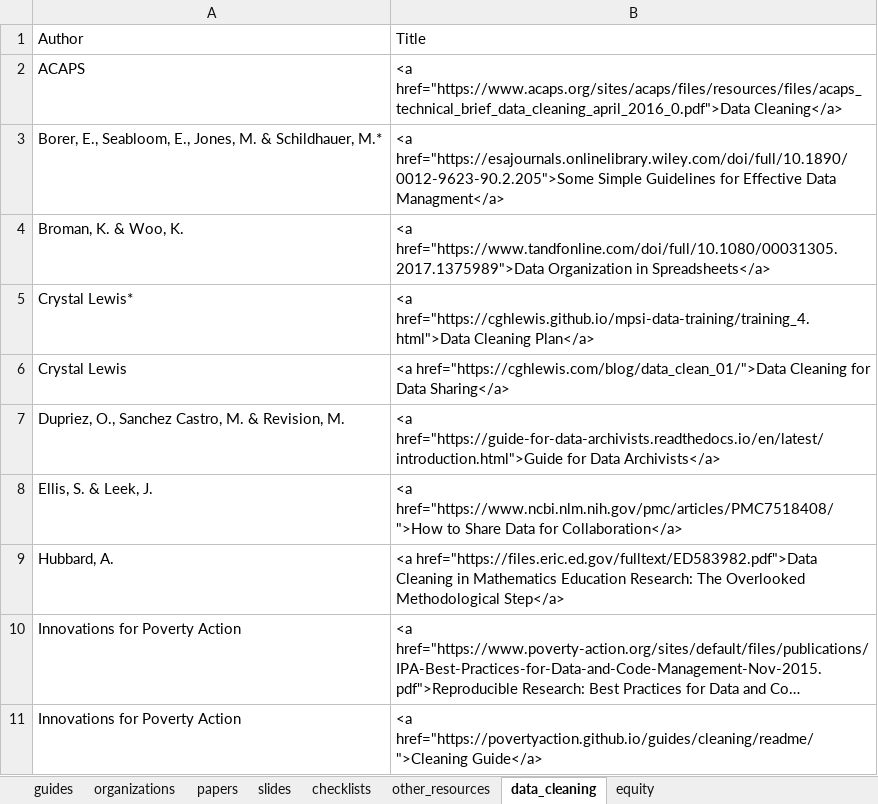
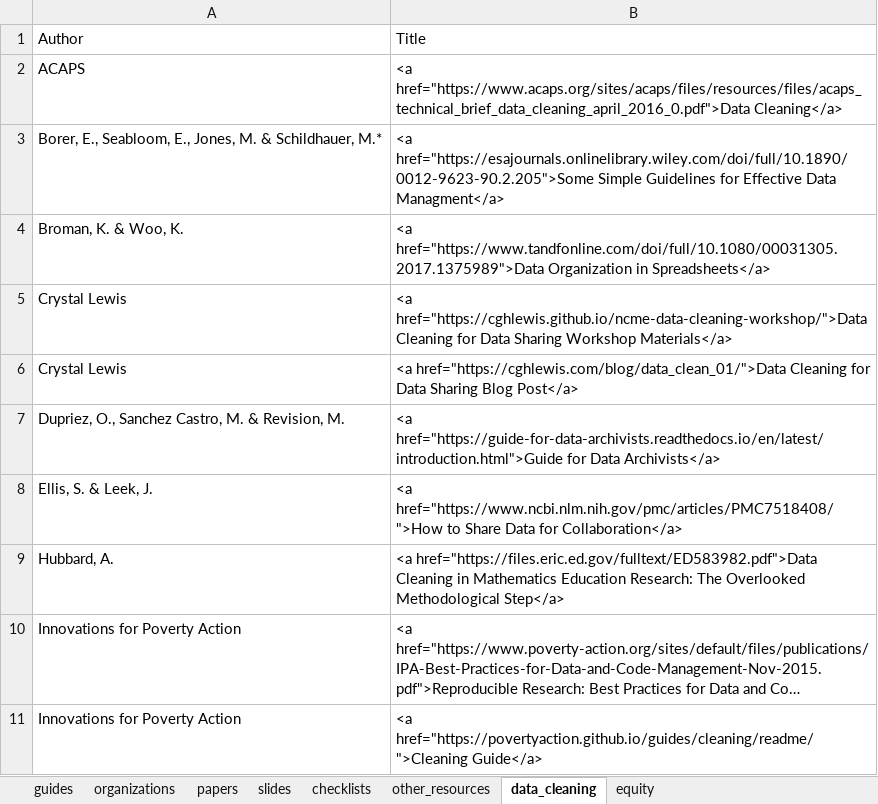
Before and after one commit to Cghlewis/crystal_site, an Excel workbook: content/blog/data_mgmt_resources/resources.xlsx, sheet data_cleaning, drawn as a sheet; only a part is shown; long unchanged cells end in …; values as stored, in another font and other column widths than the file's, no borders; the diff names each change by its address in the sheet, - before the commit and + after, or states it on an @@ line.

Commit message:
Update resources blog post

```diff
--- a/content/blog/data_mgmt_resources/resources.xlsx (sheet data_cleaning)
+++ b/content/blog/data_mgmt_resources/resources.xlsx (sheet data_cleaning)
-A5: Crystal Lewis*
+A5: Crystal Lewis
-B5: <a href="https://cghlewis.github.io/mpsi-data-training/training_4.html">Data Cleaning Plan</a>
+B5: <a href="https://cghlewis.github.io/ncme-data-cleaning-workshop/">Data Cleaning for Data Sharing Workshop Materials</a>
-B6: …for Data Sharing</a>
+B6: …for Data Sharing Blog Post</a>
```
Also changed, not shown: sheet checklists, sheet guides.
